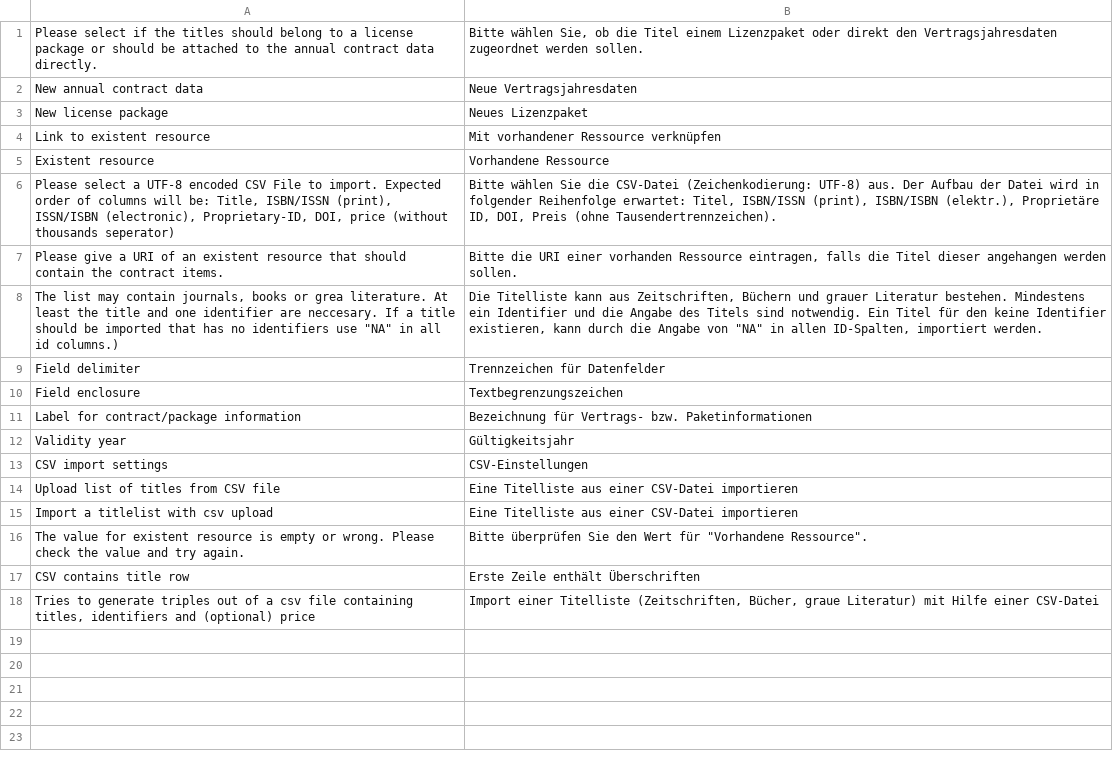
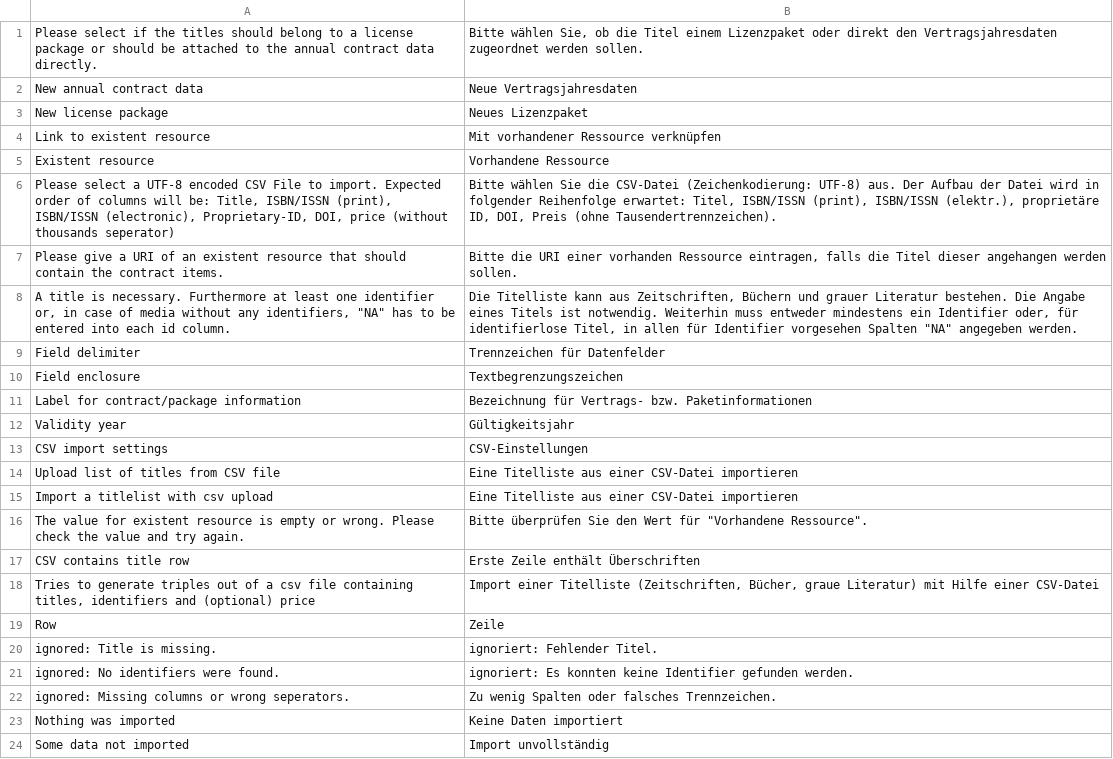
Before and after one commit to amsl-project/issnimporter.ontowiki, a CSV file: languages/issnimporter-de.csv, drawn as a sheet.

Commit message:
Add check if title exist, update translation
If the title is missing in csv, row will be skipped.
Add translation for error logs (skipped rows).

```diff
--- a/languages/issnimporter-de.csv
+++ b/languages/issnimporter-de.csv
@@ -5,5 +5,5 @@ Link to existent resource;Mit vorhandener Ressource verknüpfen
 Existent resource;Vorhandene Ressource
-Please select a UTF-8 encoded CSV File to import. Expected order of columns will be: Title, ISBN/ISSN (print), ISSN/ISBN (electronic), Proprietary-ID, DOI, price (without thousands seperator);Bitte wählen Sie die CSV-Datei (Zeichenkodierung: UTF-8) aus. Der Aufbau der Datei wird in folgender Reihenfolge erwartet: Titel, ISBN/ISSN (print), ISBN/ISBN (elektr.), Proprietäre ID, DOI, Preis (ohne Tausendertrennzeichen).
+Please select a UTF-8 encoded CSV File to import. Expected order of columns will be: Title, ISBN/ISSN (print), ISBN/ISSN (electronic), Proprietary-ID, DOI, price (without thousands seperator);Bitte wählen Sie die CSV-Datei (Zeichenkodierung: UTF-8) aus. Der Aufbau der Datei wird in folgender Reihenfolge erwartet: Titel, ISBN/ISSN (print), ISBN/ISSN (elektr.), proprietäre ID, DOI, Preis (ohne Tausendertrennzeichen).
 Please give a URI of an existent resource that should contain the contract items.;Bitte die URI einer vorhanden Ressource eintragen, falls die Titel dieser angehangen werden sollen.
-The list may contain journals, books or grea literature. At least the title and one identifier are neccesary. If a title should be imported that has no identifiers use "NA" in all id columns.);Die Titelliste kann aus Zeitschriften, Büchern und grauer Literatur bestehen. Mindestens ein Identifier und die Angabe des Titels sind notwendig. Ein Titel für den keine Identifier existieren, kann durch die Angabe von "NA" in allen ID-Spalten, importiert werden.
+A title is necessary. Furthermore at least one identifier or, in case of media without any identifiers, "NA" has to be entered into each id column.;Die Titelliste kann aus Zeitschriften, Büchern und grauer Literatur bestehen. Die Angabe eines Titels ist notwendig. Weiterhin muss entweder mindestens ein Identifier oder, für identifierlose Titel,  in allen für Identifier vorgesehen Spalten "NA" angegeben werden.
 Field delimiter;Trennzeichen für Datenfelder
@@ -18 +18,7 @@ CSV contains title row;Erste Zeile enthält Überschriften
 Tries to generate triples out of a csv file containing titles, identifiers and (optional) price;Import einer Titelliste (Zeitschriften, Bücher, graue Literatur) mit Hilfe einer CSV-Datei
+Row;Zeile
+ignored: Title is missing.;ignoriert: Fehlender Titel.
+ignored: No identifiers were found.;ignoriert: Es konnten keine Identifier gefunden werden.
+ignored: Missing columns or wrong seperators.;Zu wenig Spalten oder falsches Trennzeichen.
+Nothing was imported;Keine Daten importiert
+Some data not imported;Import unvollständig
```
Also changed, not shown: 2 other files.
